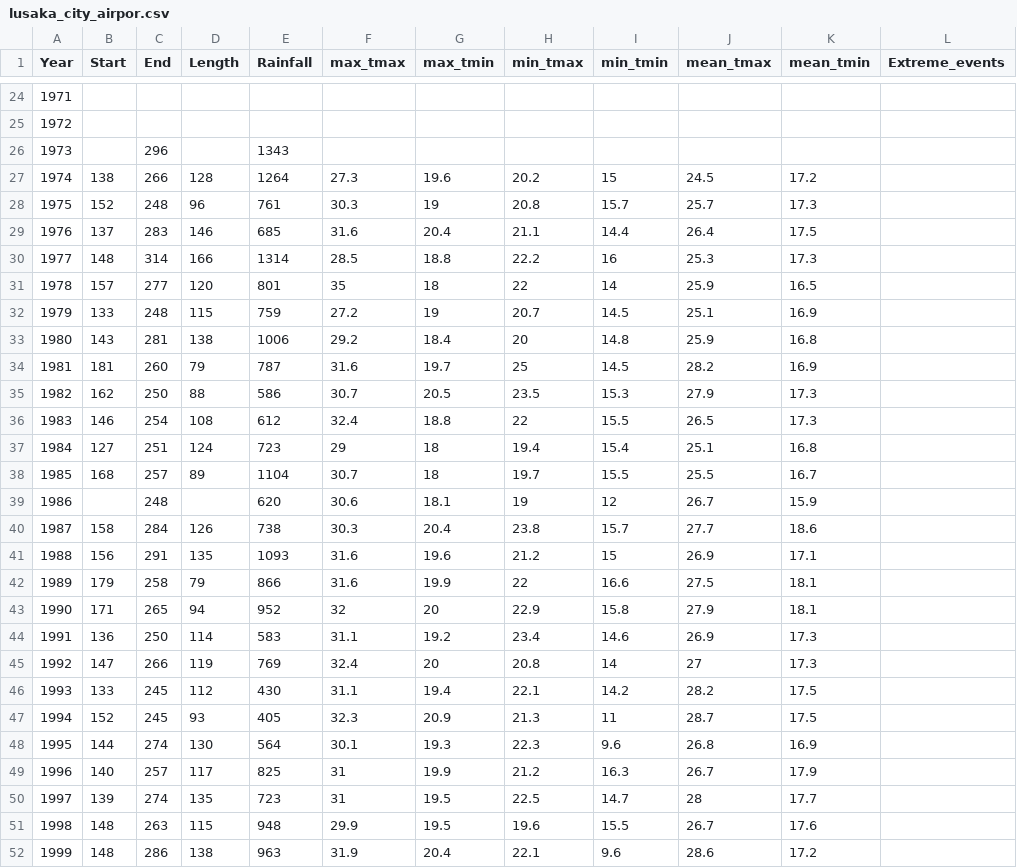
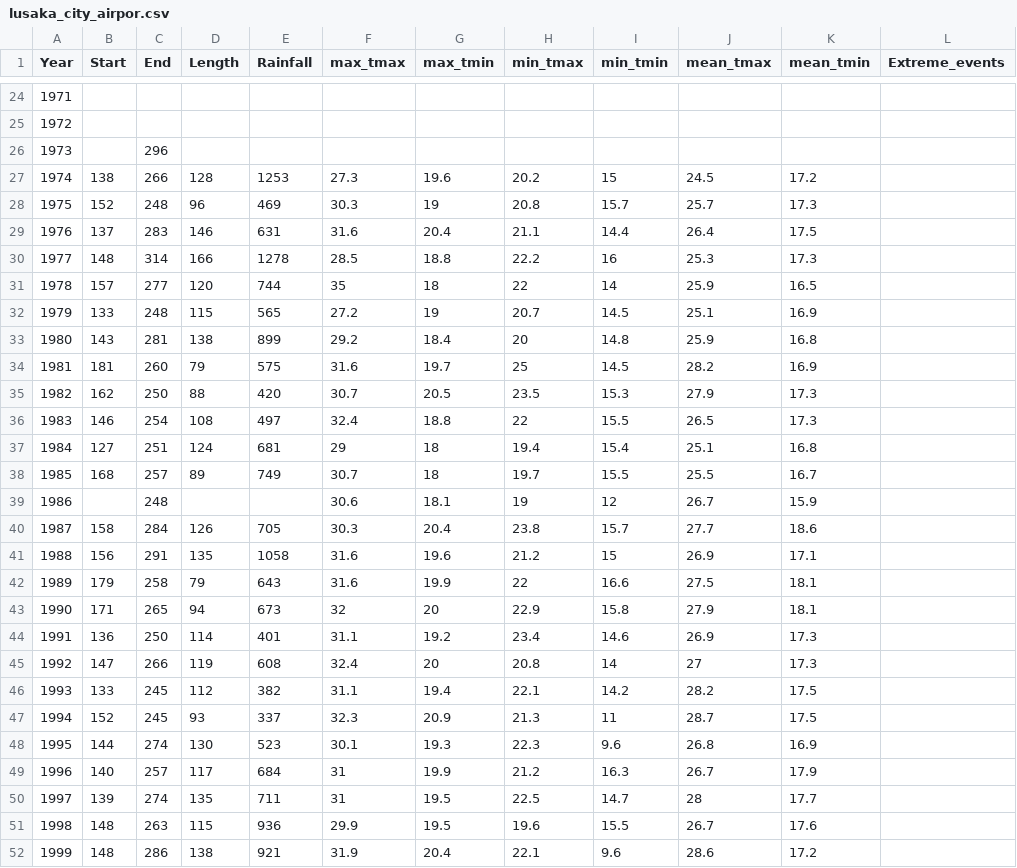
Before and after one commit to e-picsa/picsa-apps, a CSV file: apps/picsa-tools/climate-tool/src/assets/summaries/zm/lusaka_city_airpor.csv, drawn as a sheet; only a part is shown, gaps mark what is left out; the diff covers the shown part only.

```diff
--- a/apps/picsa-tools/climate-tool/src/assets/summaries/zm/lusaka_city_airpor.csv
+++ b/apps/picsa-tools/climate-tool/src/assets/summaries/zm/lusaka_city_airpor.csv
@@ -25,28 +25,28 @@ Year,Start,End,Length,Rainfall,max_tmax,max_tmin,min_tmax,min_tmin,mean_tmax,mea
 1972,,,,,,,,,,,
-1973,,296,,1343,,,,,,,
-1974,138,266,128,1264,27.3,19.6,20.2,15,24.5,17.2,
-1975,152,248,96,761,30.3,19,20.8,15.7,25.7,17.3,
-1976,137,283,146,685,31.6,20.4,21.1,14.4,26.4,17.5,
-1977,148,314,166,1314,28.5,18.8,22.2,16,25.3,17.3,
-1978,157,277,120,801,35,18,22,14,25.9,16.5,
-1979,133,248,115,759,27.2,19,20.7,14.5,25.1,16.9,
-1980,143,281,138,1006,29.2,18.4,20,14.8,25.9,16.8,
-1981,181,260,79,787,31.6,19.7,25,14.5,28.2,16.9,
-1982,162,250,88,586,30.7,20.5,23.5,15.3,27.9,17.3,
-1983,146,254,108,612,32.4,18.8,22,15.5,26.5,17.3,
-1984,127,251,124,723,29,18,19.4,15.4,25.1,16.8,
-1985,168,257,89,1104,30.7,18,19.7,15.5,25.5,16.7,
-1986,,248,,620,30.6,18.1,19,12,26.7,15.9,
-1987,158,284,126,738,30.3,20.4,23.8,15.7,27.7,18.6,
-1988,156,291,135,1093,31.6,19.6,21.2,15,26.9,17.1,
-1989,179,258,79,866,31.6,19.9,22,16.6,27.5,18.1,
-1990,171,265,94,952,32,20,22.9,15.8,27.9,18.1,
-1991,136,250,114,583,31.1,19.2,23.4,14.6,26.9,17.3,
-1992,147,266,119,769,32.4,20,20.8,14,27,17.3,
-1993,133,245,112,430,31.1,19.4,22.1,14.2,28.2,17.5,
-1994,152,245,93,405,32.3,20.9,21.3,11,28.7,17.5,
-1995,144,274,130,564,30.1,19.3,22.3,9.6,26.8,16.9,
-1996,140,257,117,825,31,19.9,21.2,16.3,26.7,17.9,
-1997,139,274,135,723,31,19.5,22.5,14.7,28,17.7,
-1998,148,263,115,948,29.9,19.5,19.6,15.5,26.7,17.6,
-1999,148,286,138,963,31.9,20.4,22.1,9.6,28.6,17.2,
+1973,,296,,,,,,,,,
+1974,138,266,128,1253,27.3,19.6,20.2,15,24.5,17.2,
+1975,152,248,96,469,30.3,19,20.8,15.7,25.7,17.3,
+1976,137,283,146,631,31.6,20.4,21.1,14.4,26.4,17.5,
+1977,148,314,166,1278,28.5,18.8,22.2,16,25.3,17.3,
+1978,157,277,120,744,35,18,22,14,25.9,16.5,
+1979,133,248,115,565,27.2,19,20.7,14.5,25.1,16.9,
+1980,143,281,138,899,29.2,18.4,20,14.8,25.9,16.8,
+1981,181,260,79,575,31.6,19.7,25,14.5,28.2,16.9,
+1982,162,250,88,420,30.7,20.5,23.5,15.3,27.9,17.3,
+1983,146,254,108,497,32.4,18.8,22,15.5,26.5,17.3,
+1984,127,251,124,681,29,18,19.4,15.4,25.1,16.8,
+1985,168,257,89,749,30.7,18,19.7,15.5,25.5,16.7,
+1986,,248,,,30.6,18.1,19,12,26.7,15.9,
+1987,158,284,126,705,30.3,20.4,23.8,15.7,27.7,18.6,
+1988,156,291,135,1058,31.6,19.6,21.2,15,26.9,17.1,
+1989,179,258,79,643,31.6,19.9,22,16.6,27.5,18.1,
+1990,171,265,94,673,32,20,22.9,15.8,27.9,18.1,
+1991,136,250,114,401,31.1,19.2,23.4,14.6,26.9,17.3,
+1992,147,266,119,608,32.4,20,20.8,14,27,17.3,
+1993,133,245,112,382,31.1,19.4,22.1,14.2,28.2,17.5,
+1994,152,245,93,337,32.3,20.9,21.3,11,28.7,17.5,
+1995,144,274,130,523,30.1,19.3,22.3,9.6,26.8,16.9,
+1996,140,257,117,684,31,19.9,21.2,16.3,26.7,17.9,
+1997,139,274,135,711,31,19.5,22.5,14.7,28,17.7,
+1998,148,263,115,936,29.9,19.5,19.6,15.5,26.7,17.6,
+1999,148,286,138,921,31.9,20.4,22.1,9.6,28.6,17.2,
```
Also changed, not shown: 40 edited cells elsewhere in this file, apps/picsa-tools/climate-tool/src/assets/summaries/zm/isoka_met.csv, apps/picsa-tools/climate-tool/src/assets/summaries/zm/kasama_met.csv, 39 other files.
